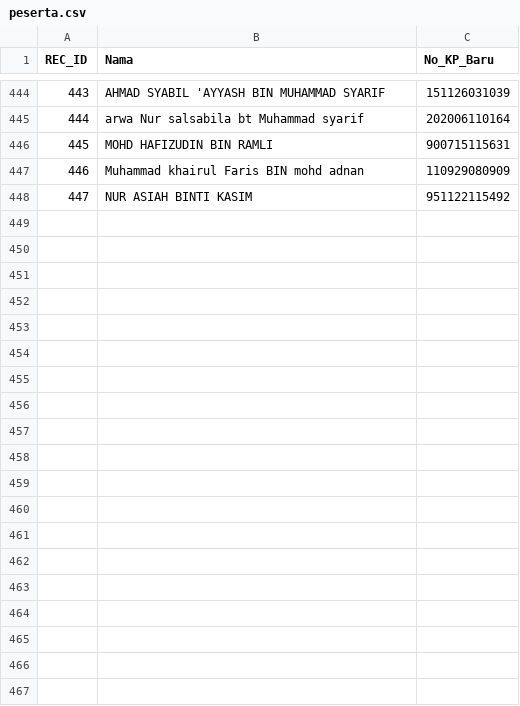
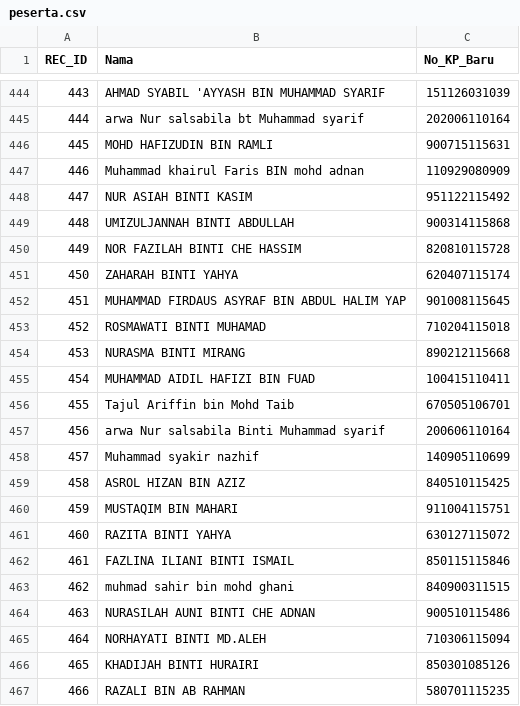
Before and after one commit to topitindustries/idaftar-version, a CSV file: peserta.csv, drawn as a sheet; only a part is shown, gaps mark what is left out; the diff covers the shown part only.

Commit message:
Update peserta.csv

```diff
--- a/peserta.csv
+++ b/peserta.csv
@@ -448 +448,20 @@
 "447","NUR ASIAH BINTI KASIM","951122115492"
+"448","UMIZULJANNAH BINTI ABDULLAH","900314115868"
+"449","NOR FAZILAH BINTI CHE HASSIM","820810115728"
+"450","ZAHARAH BINTI YAHYA","620407115174"
+"451","MUHAMMAD FIRDAUS ASYRAF BIN ABDUL HALIM YAP","901008115645"
+"452","ROSMAWATI BINTI MUHAMAD","710204115018"
+"453","NURASMA BINTI MIRANG","890212115668"
+"454","MUHAMMAD AIDIL HAFIZI BIN FUAD","100415110411"
+"455","Tajul Ariffin bin Mohd Taib","670505106701"
+"456","arwa Nur salsabila Binti Muhammad syarif","200606110164"
+"457","Muhammad syakir nazhif","140905110699"
+"458","ASROL HIZAN BIN AZIZ","840510115425"
+"459","MUSTAQIM BIN MAHARI","911004115751"
+"460","RAZITA BINTI YAHYA","630127115072"
+"461","FAZLINA ILIANI BINTI ISMAIL","850115115846"
+"462","muhmad sahir bin mohd ghani","840900311515"
+"463","NURASILAH AUNI BINTI CHE ADNAN","900510115486"
+"464","NORHAYATI BINTI MD.ALEH","710306115094"
+"465","KHADIJAH BINTI HURAIRI","850301085126"
+"466","RAZALI BIN AB RAHMAN","580701115235"
```
Also changed, not shown: 29 added rows elsewhere in this file.
